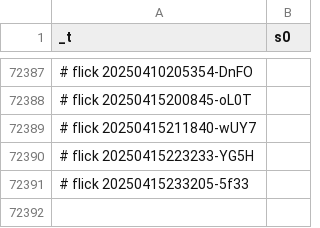
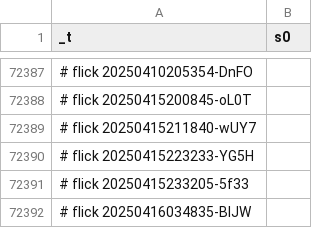
Before and after one commit to abikesa/resonate, a CSV file: kitabo/ensi/testbin/test2/assets/csv/s0_1.csv, drawn as a sheet; only a part is shown, gaps mark what is left out; the diff names each change by its address in the sheet, - before the commit and + after, or states it on an @@ line.

Commit message:
kitabo/ensi/testbin/test2/assets/csv/s0_1.csv

```diff
--- a/kitabo/ensi/testbin/test2/assets/csv/s0_1.csv
+++ b/kitabo/ensi/testbin/test2/assets/csv/s0_1.csv
+row 72392: # flick 20250416034835-BlJW
```
